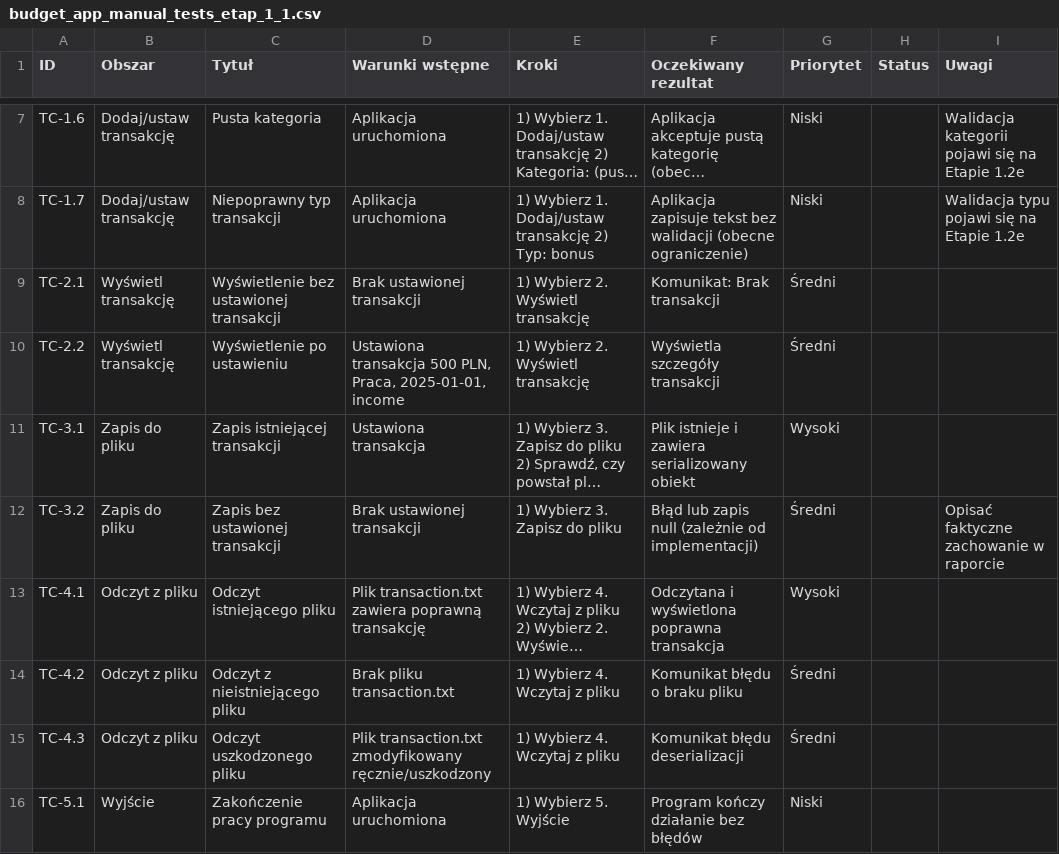
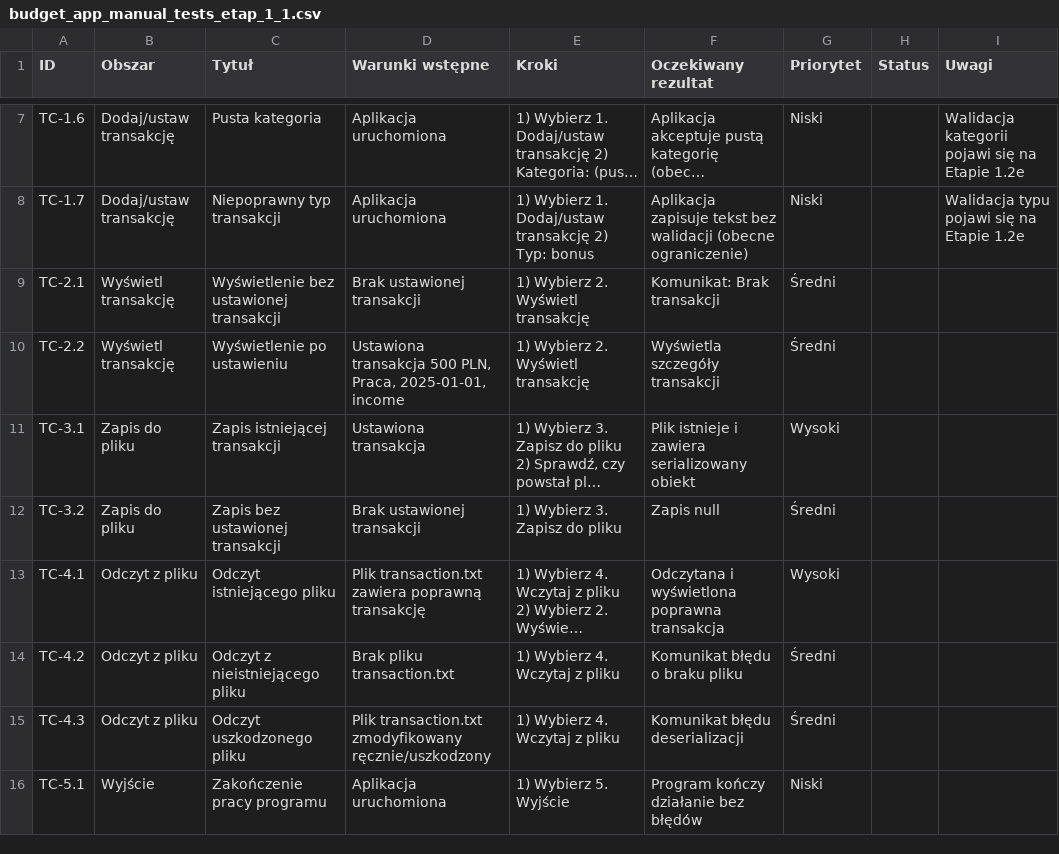
Before and after one commit to GilgameszOwsianka/budget-app, a CSV file: docs/manual-tests/budget_app_manual_tests_etap_1_1.csv, drawn as a sheet; only a part is shown, gaps mark what is left out; long unchanged cells end in …; the diff names each change by its address in the sheet, - before the commit and + after, or states it on an @@ line.

Commit message:
Verification of manual_tests

```diff
--- a/docs/manual-tests/budget_app_manual_tests_etap_1_1.csv
+++ b/docs/manual-tests/budget_app_manual_tests_etap_1_1.csv
-F12 (Oczekiwany rezultat): Błąd lub zapis null (zależnie od implementacji)
+F12 (Oczekiwany rezultat): Zapis null
-I12 (Uwagi): Opisać faktyczne zachowanie w raporcie
+I12 (Uwagi): (empty)
```
